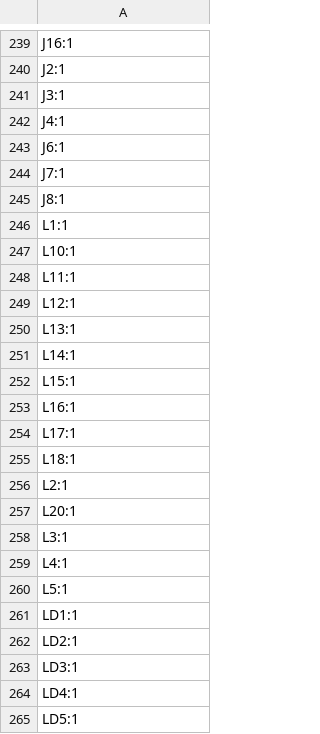
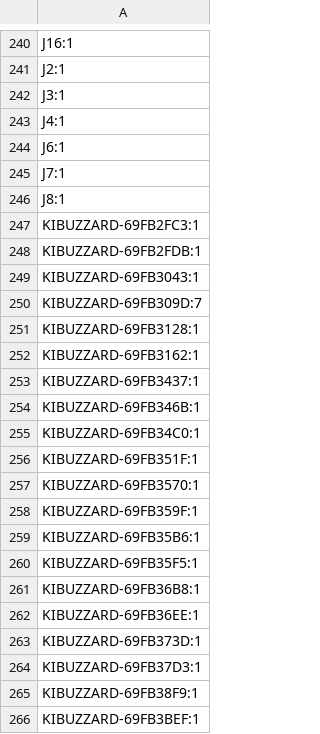
Before and after one commit to Ayoub-Farah/Interface_board, a CSV file: Obsidian/production/designators.csv, drawn as a sheet; only a part is shown, gaps mark what is left out; the shorter side is filled out with more unchanged rows; the diff covers the shown part only.

Commit message:
Regenerate production files

```diff
--- a/Obsidian/production/designators.csv
+++ b/Obsidian/production/designators.csv
@@ -245 +246,21 @@ J7:1
 J8:1
+KIBUZZARD-69FB2FC3:1
+KIBUZZARD-69FB2FDB:1
+KIBUZZARD-69FB3043:1
+KIBUZZARD-69FB309D:7
+KIBUZZARD-69FB3128:1
+KIBUZZARD-69FB3162:1
+KIBUZZARD-69FB3437:1
+KIBUZZARD-69FB346B:1
+KIBUZZARD-69FB34C0:1
+KIBUZZARD-69FB351F:1
+KIBUZZARD-69FB3570:1
+KIBUZZARD-69FB359F:1
+KIBUZZARD-69FB35B6:1
+KIBUZZARD-69FB35F5:1
+KIBUZZARD-69FB36B8:1
+KIBUZZARD-69FB36EE:1
+KIBUZZARD-69FB373D:1
+KIBUZZARD-69FB37D3:1
+KIBUZZARD-69FB38F9:1
+KIBUZZARD-69FB3BEF:1
```
Also changed, not shown: 25 added rows and 2 removed rows elsewhere in this file, Obsidian/production/bom.csv, Obsidian/production/positions.csv, 3 other files.
